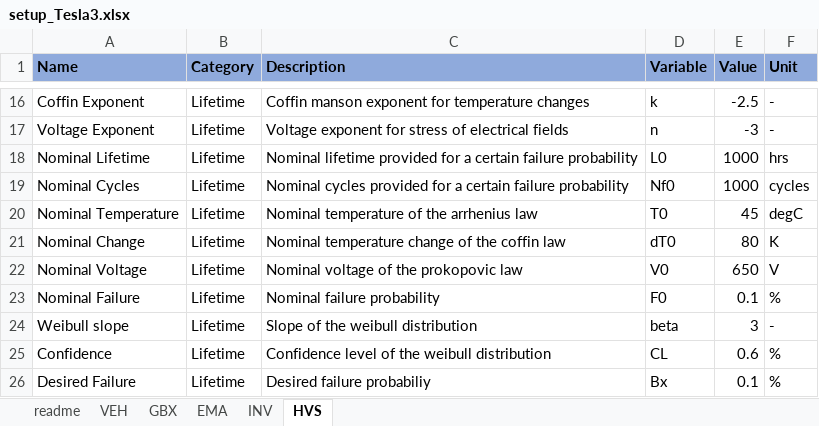
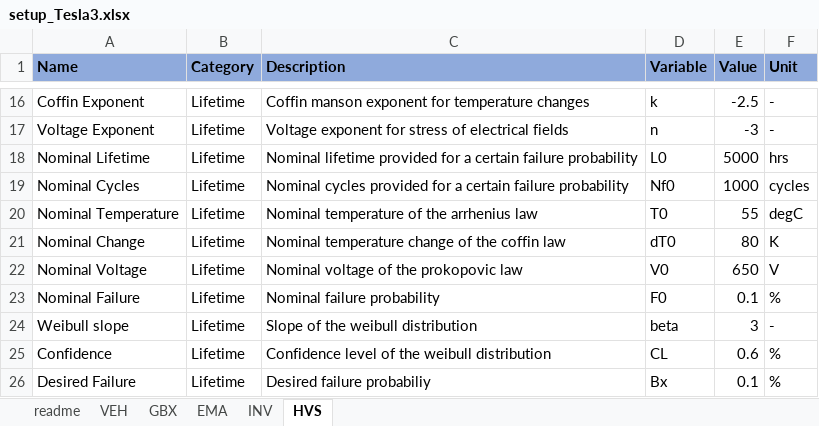
Before and after one commit to pascme05/PyEVPowerKit, an Excel workbook: setup/setup_Tesla3.xlsx, sheet HVS, drawn as a sheet; only a part is shown, gaps mark what is left out; values as stored, in another font and other column widths than the file's, no borders; the diff names each change by its address in the sheet, - before the commit and + after, or states it on an @@ line.

```diff
--- a/setup/setup_Tesla3.xlsx (sheet HVS)
+++ b/setup/setup_Tesla3.xlsx (sheet HVS)
-E18 (Value): 1000
+E18 (Value): 5000
-E20 (Value): 45
+E20 (Value): 55
```
Also changed, not shown: sheet INV, sheet GBX, data/data_Artemis_150_Arr.xlsx, 7 other files.
